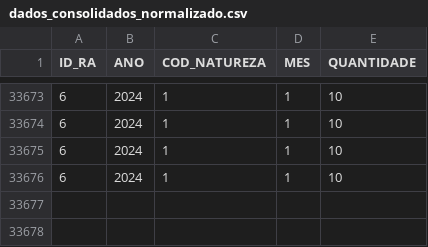
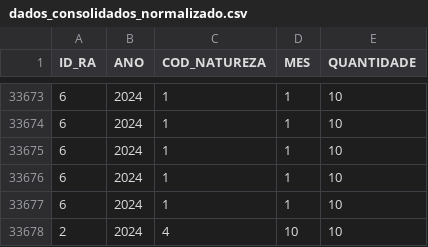
Before and after one commit to pedrogmcode/projeto-api-dados-sspdf, a CSV file: src/data/dados_consolidados_normalizado.csv, drawn as a sheet; only a part is shown, gaps mark what is left out; the diff names each change by its address in the sheet, - before the commit and + after, or states it on an @@ line.

```diff
--- a/src/data/dados_consolidados_normalizado.csv
+++ b/src/data/dados_consolidados_normalizado.csv
+row 33677: 6 | 2024 | 1 | 1 | 10
+row 33678: 2 | 2024 | 4 | 10 | 10
```
Also changed, not shown: 2 other files.
